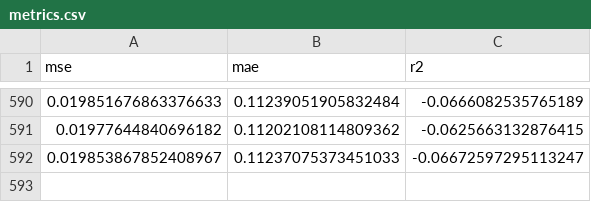
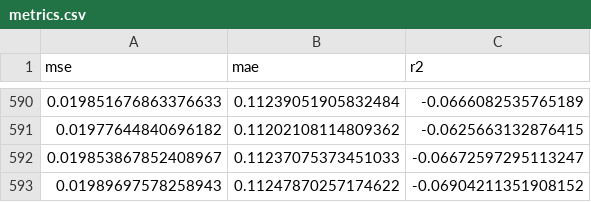
Before and after one commit to guardiansofpipelines/Project, a CSV file: metrics.csv, drawn as a sheet; only a part is shown, gaps mark what is left out; the diff names each change by its address in the sheet, - before the commit and + after, or states it on an @@ line.

```diff
--- a/metrics.csv
+++ b/metrics.csv
+row 593: 0.01989697578258943 | 0.11247870257174622 | -0.06904211351908152
```
